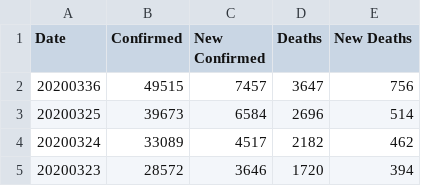
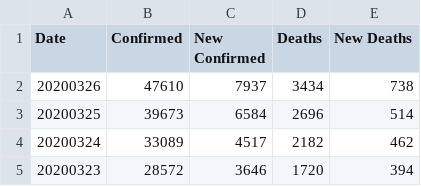
Before and after one commit to comcat/DA, a CSV file: data/covid-19-who/Spain.csv, drawn as a sheet; only a part is shown.

```diff
--- a/data/covid-19-who/Spain.csv
+++ b/data/covid-19-who/Spain.csv
@@ -1,3 +1,3 @@
 Date,Confirmed,New Confirmed,Deaths,New Deaths
-20200336,49515,7457,3647,756
+20200326,47610,7937,3434,738
 20200325,39673,6584,2696,514
```
Also changed, not shown: data/covid-19-who/France.csv, data/covid-19-who/Italy.csv, 1 other file.
